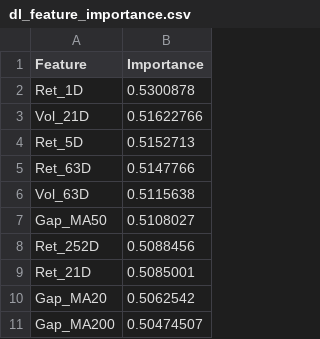
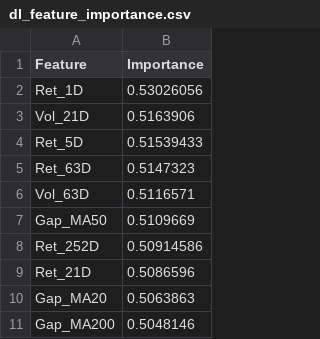
Before and after one commit to davidporter07/epm-quant-reports, a CSV file: models/dl_feature_importance.csv, drawn as a sheet.

Commit message:
Update DL model checkpoint: 2026-05-20

```diff
--- a/models/dl_feature_importance.csv
+++ b/models/dl_feature_importance.csv
@@ -1,11 +1,11 @@
 Feature,Importance
-Ret_1D,0.5300878
-Vol_21D,0.51622766
-Ret_5D,0.5152713
-Ret_63D,0.5147766
-Vol_63D,0.5115638
-Gap_MA50,0.5108027
-Ret_252D,0.5088456
-Ret_21D,0.5085001
-Gap_MA20,0.5062542
-Gap_MA200,0.50474507
+Ret_1D,0.53026056
+Vol_21D,0.5163906
+Ret_5D,0.51539433
+Ret_63D,0.5147323
+Vol_63D,0.5116571
+Gap_MA50,0.5109669
+Ret_252D,0.50914586
+Ret_21D,0.5086596
+Gap_MA20,0.5063863
+Gap_MA200,0.5048146
```
Also changed, not shown: 2 other files.
